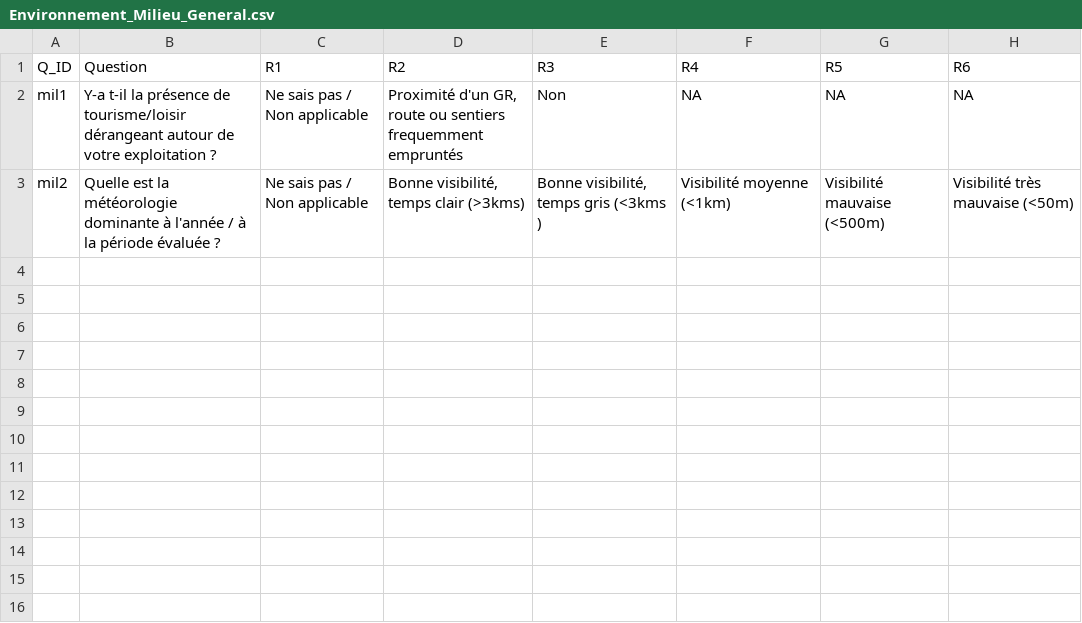
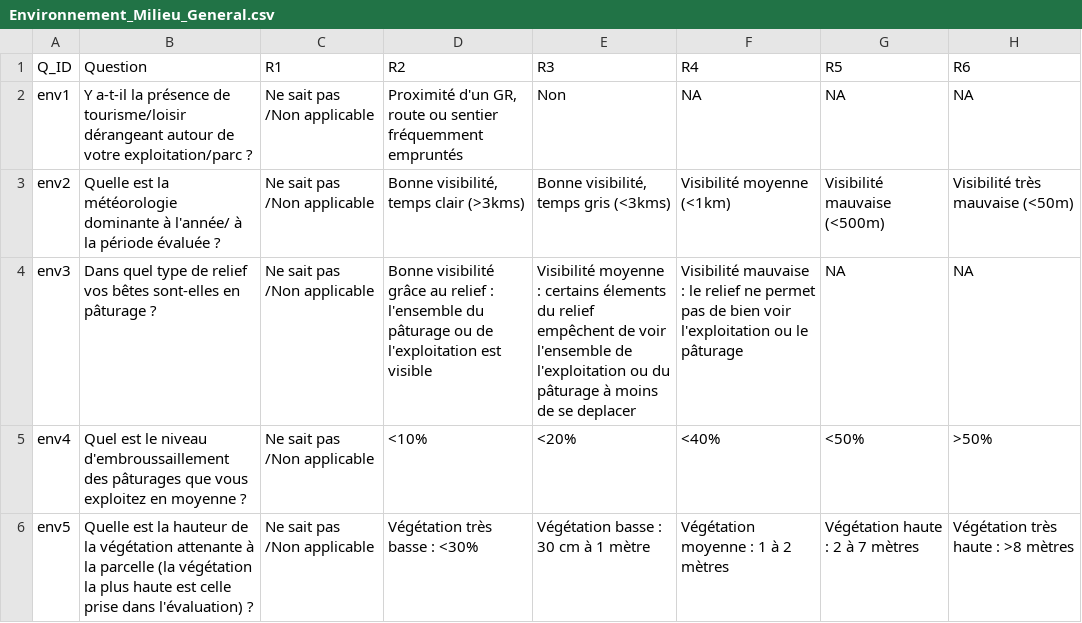
Before and after one commit to ZAurele/GMHL, a CSV file: data/excels/evaluation_generale/Environnement_Milieu_General.csv, drawn as a sheet; the diff names each change by its address in the sheet, - before the commit and + after, or states it on an @@ line.

```diff
--- a/data/excels/evaluation_generale/Environnement_Milieu_General.csv
+++ b/data/excels/evaluation_generale/Environnement_Milieu_General.csv
-A2 (Q_ID): mil1
+A2 (Q_ID): env1
-B2 (Question): Y-a t-il la présence de tourisme/loisir dérangeant autour de votre exploitation ?
+B2 (Question): Y a-t-il la présence de tourisme/loisir dérangeant autour de votre exploitation/parc ?
-C2:C3 (R1): Ne sais pas / Non applicable
+C2:C3 (R1): Ne sait pas /Non applicable
-D2 (R2): …route ou sentiers frequemment empruntés
+D2 (R2): …route ou sentier fréquemment empruntés
-A3 (Q_ID): mil2
+A3 (Q_ID): env2
-B3 (Question): …dominante à l'année / à la…
+B3 (Question): …dominante à l'année/ à la…
-E3 (R3): Bonne visibilité, temps gris (<3kms )
+E3 (R3): Bonne visibilité, temps gris (<3kms)
+row 4: env3 | Dans quel type de relief vos bêtes sont-elles en pâturage ? | Ne sait pas /Non applicable | Bonne visibilité grâce au relief : l'ensemble du pâturage ou de l'exploitation est visible | Visibilité moyenne : certains élements du relief empêchent de voir l'ensemble de l'exploitation ou du pâturage à moins de se deplacer | Visibilité mauvaise : le relief ne permet pas de bien voir l'exploitation ou le pâturage | NA | NA
+row 5: env4 | Quel est le niveau d'embroussaillement des pâturages que vous exploitez en moyenne ? | Ne sait pas /Non applicable | <10% | <20% | <40% | <50% | >50%
+row 6: env5 | Quelle est la hauteur de la végétation attenante à la parcelle (la végétation la plus haute est celle prise dans l'évaluation) ? | Ne sait pas /Non applicable | Végétation très basse : <30% | Végétation basse : 30 cm à 1 mètre | Végétation moyenne : 1 à 2 mètres | Végétation haute : 2 à 7 mètres | Végétation très haute : >8 mètres
```
Also changed, not shown: data/excels/evaluation_generale/Contexte_Social_General.csv, data/excels/evaluation_generale/Elevage_Pasto_General.csv, 6 other files.
